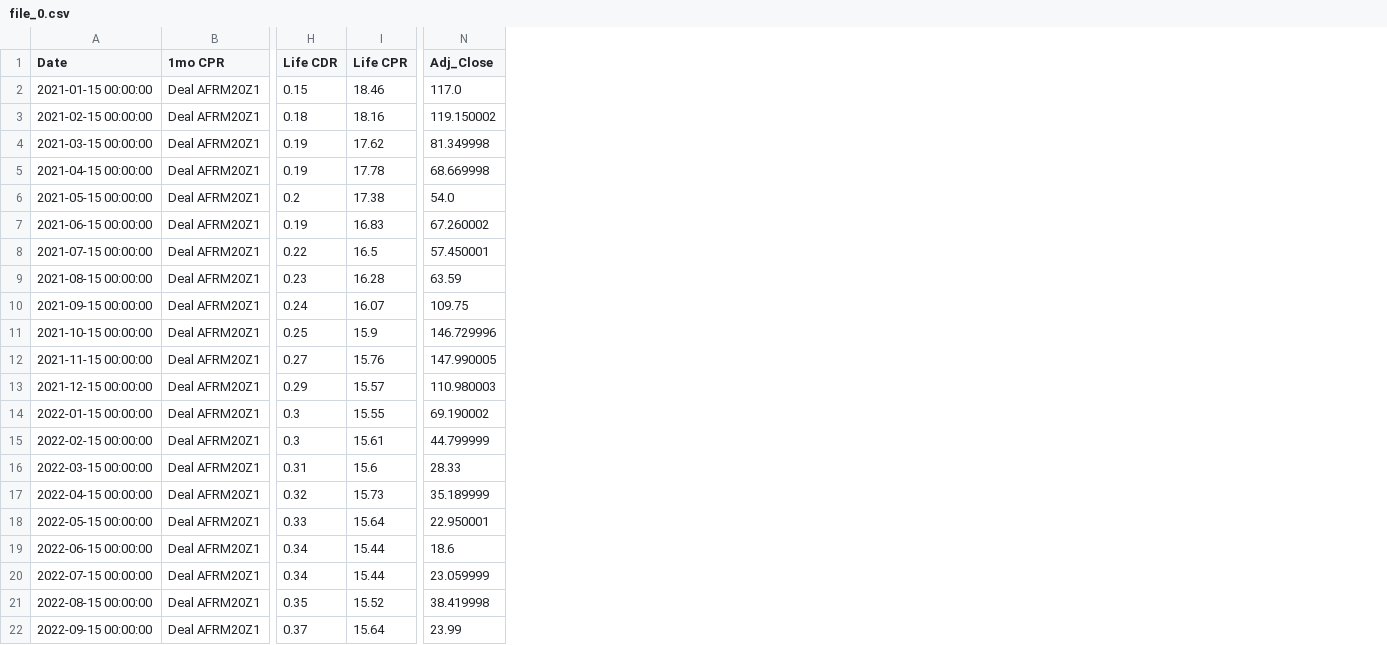
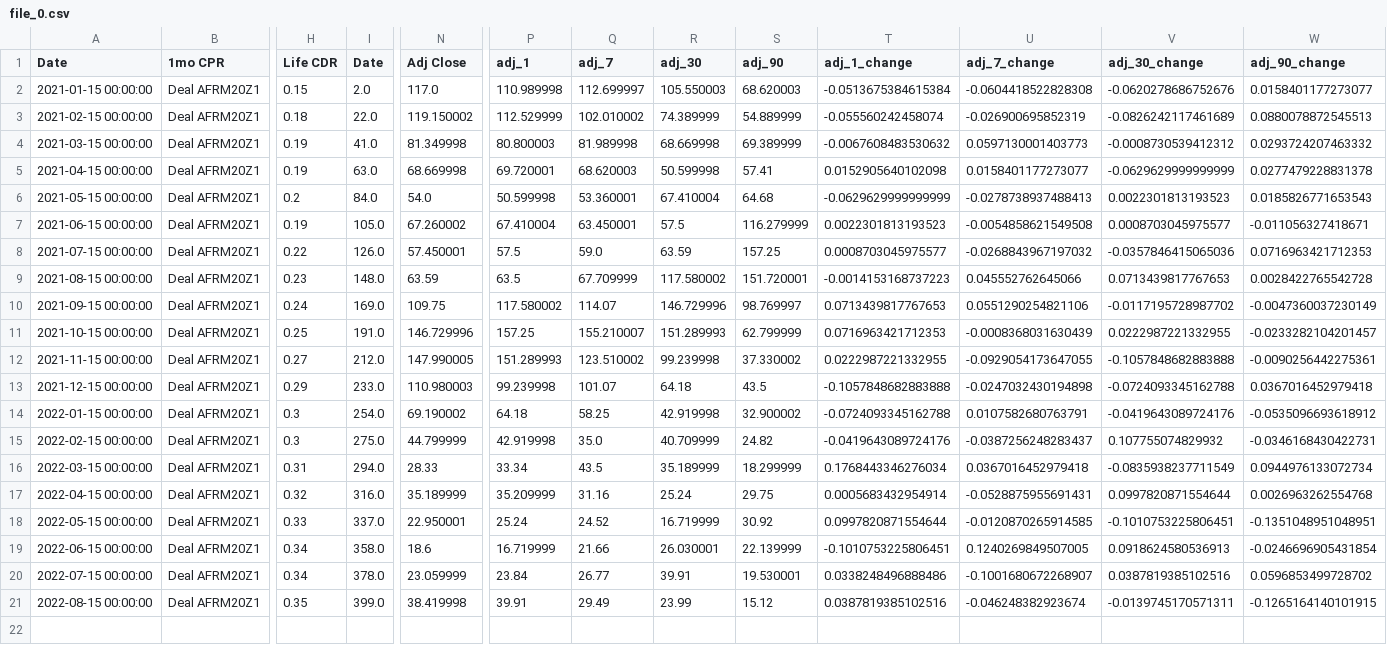
Before and after one commit to jy2k/FinalProject, a CSV file: data/cohort stock/AFRM/file_0.csv, drawn as a sheet; only a part is shown, gaps mark what is left out; removed rows and columns are numbered as before the commit, all else as after; rows hold the shown columns only; the diff names each change by its address in the sheet, - before the commit and + after, or states it on an @@ line.

```diff
--- a/data/cohort stock/AFRM/file_0.csv
+++ b/data/cohort stock/AFRM/file_0.csv
-column I (Life CPR), rows 2-21: 18.46 | 18.16 | 17.62 | 17.78 | 17.38 | 16.83 | 16.5 | 16.28 | 16.07 | 15.9 | 15.76 | 15.57 | 15.55 | 15.61 | 15.6 | 15.73 | 15.64 | 15.44 | 15.44 | 15.52
+column I (Date), rows 2-21: 2.0 | 22.0 | 41.0 | 63.0 | 84.0 | 105.0 | 126.0 | 148.0 | 169.0 | 191.0 | 212.0 | 233.0 | 254.0 | 275.0 | 294.0 | 316.0 | 337.0 | 358.0 | 378.0 | 399.0
+column P (adj_1), rows 2-21: 110.989998 | 112.529999 | 80.800003 | 69.720001 | 50.599998 | 67.410004 | 57.5 | 63.5 | 117.580002 | 157.25 | 151.289993 | 99.239998 | 64.18 | 42.919998 | 33.34 | 35.209999 | 25.24 | 16.719999 | 23.84 | 39.91
+column Q (adj_7), rows 2-21: 112.699997 | 102.010002 | 81.989998 | 68.620003 | 53.360001 | 63.450001 | 59.0 | 67.709999 | 114.07 | 155.210007 | 123.510002 | 101.07 | 58.25 | 35.0 | 43.5 | 31.16 | 24.52 | 21.66 | 26.77 | 29.49
+column R (adj_30), rows 2-21: 105.550003 | 74.389999 | 68.669998 | 50.599998 | 67.410004 | 57.5 | 63.59 | 117.580002 | 146.729996 | 151.289993 | 99.239998 | 64.18 | 42.919998 | 40.709999 | 35.189999 | 25.24 | 16.719999 | 26.030001 | 39.91 | 23.99
+column S (adj_90), rows 2-21: 68.620003 | 54.889999 | 69.389999 | 57.41 | 64.68 | 116.279999 | 157.25 | 151.720001 | 98.769997 | 62.799999 | 37.330002 | 43.5 | 32.900002 | 24.82 | 18.299999 | 29.75 | 30.92 | 22.139999 | 19.530001 | 15.12
+column T (adj_1_change), rows 2-21: -0.0513675384615384 | -0.055560242458074 | -0.0067608483530632 | 0.0152905640102098 | -0.0629629999999999 | 0.0022301813193523 | 0.0008703045975577 | -0.0014153168737223 | 0.0713439817767653 | 0.0716963421712353 | 0.0222987221332955 | -0.1057848682883888 | -0.0724093345162788 | -0.0419643089724176 | 0.1768443346276034 | 0.0005683432954914 | 0.0997820871554644 | -0.1010753225806451 | 0.0338248496888486 | 0.0387819385102516
+column U (adj_7_change), rows 2-21: -0.0604418522828308 | -0.026900695852319 | 0.0597130001403773 | 0.0158401177273077 | -0.0278738937488413 | -0.0054858621549508 | -0.0268843967197032 | 0.045552762645066 | 0.0551290254821106 | -0.0008368031630439 | -0.0929054173647055 | -0.0247032430194898 | 0.0107582680763791 | -0.0387256248283437 | 0.0367016452979418 | -0.0528875955691431 | -0.0120870265914585 | 0.1240269849507005 | -0.1001680672268907 | -0.046248382923674
+column V (adj_30_change), rows 2-21: -0.0620278686752676 | -0.0826242117461689 | -0.0008730539412312 | -0.0629629999999999 | 0.0022301813193523 | 0.0008703045975577 | -0.0357846415065036 | 0.0713439817767653 | -0.0117195728987702 | 0.0222987221332955 | -0.1057848682883888 | -0.0724093345162788 | -0.0419643089724176 | 0.107755074829932 | -0.0835938237711549 | 0.0997820871554644 | -0.1010753225806451 | 0.0918624580536913 | 0.0387819385102516 | -0.0139745170571311
+column W (adj_90_change), rows 2-21: 0.0158401177273077 | 0.0880078872545513 | 0.0293724207463332 | 0.0277479228831378 | 0.0185826771653543 | -0.011056327418671 | 0.0716963421712353 | 0.0028422765542728 | -0.0047360037230149 | -0.0233282104201457 | -0.0090256442275361 | 0.0367016452979418 | -0.0535096693618912 | -0.0346168430422731 | 0.0944976133072734 | 0.0026963262554768 | -0.1351048951048951 | -0.0246696905431854 | 0.0596853499728702 | -0.1265164140101915
-N1: Adj_Close
+N1: Adj Close
-row 22: 2022-09-15 00:00:00 | Deal AFRM20Z1 | 0.37 | 15.64 | 23.99
```
Also changed, not shown: data/cohort stock/AFRM/file_1.csv, data/cohort stock/LC/file_0.csv, 14 other files.
